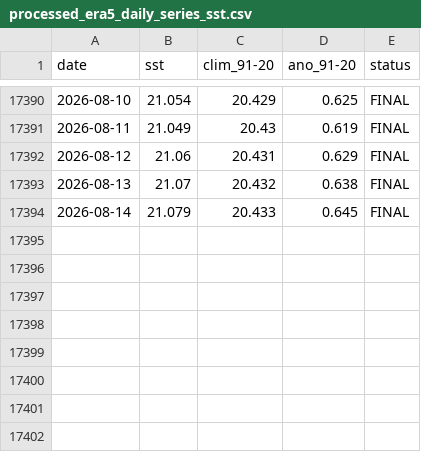
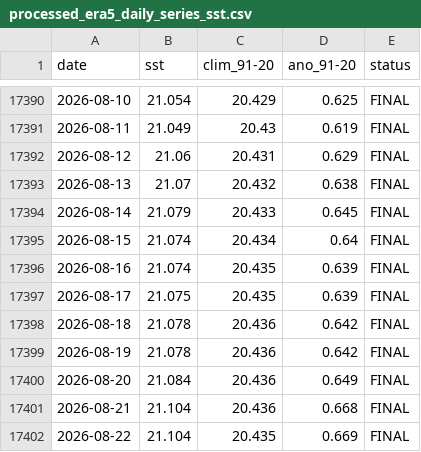
Before and after one commit to EPauthenet/Climate-Vizualisation, a CSV file: Daily_SST_60S_60N/processed_era5_daily_series_sst.csv, drawn as a sheet; only a part is shown, gaps mark what is left out; the diff names each change by its address in the sheet, - before the commit and + after, or states it on an @@ line.

```diff
--- a/Daily_SST_60S_60N/processed_era5_daily_series_sst.csv
+++ b/Daily_SST_60S_60N/processed_era5_daily_series_sst.csv
+row 17395: 2026-08-15 | 21.074 | 20.434 | 0.64 | FINAL
+row 17396: 2026-08-16 | 21.074 | 20.435 | 0.639 | FINAL
+row 17397: 2026-08-17 | 21.075 | 20.435 | 0.639 | FINAL
+row 17398: 2026-08-18 | 21.078 | 20.436 | 0.642 | FINAL
+row 17399: 2026-08-19 | 21.078 | 20.436 | 0.642 | FINAL
+row 17400: 2026-08-20 | 21.084 | 20.436 | 0.649 | FINAL
+row 17401: 2026-08-21 | 21.104 | 20.436 | 0.668 | FINAL
+row 17402: 2026-08-22 | 21.104 | 20.435 | 0.669 | FINAL
```
Also changed, not shown: 9 other files.
